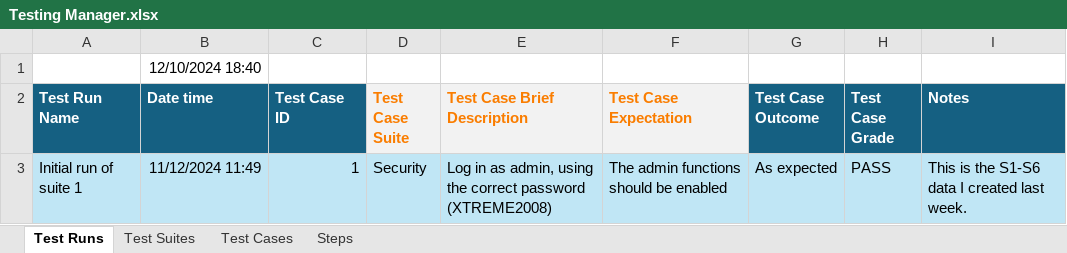
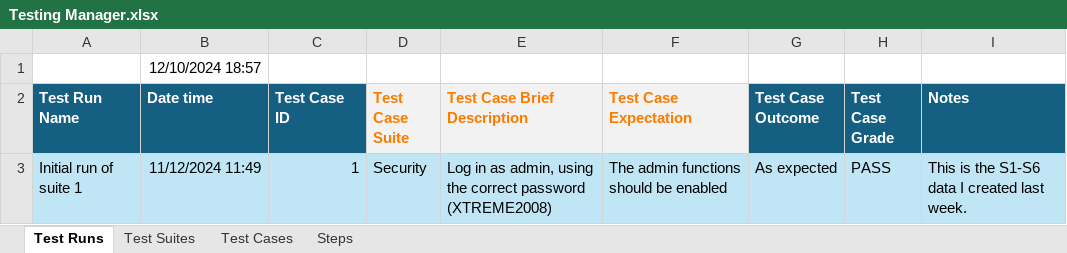
Before and after one commit to ATAARobotics/scouting-xtreme, an Excel workbook: Testing Manager.xlsx, sheet Test Runs, drawn as a sheet; values as stored, in another font and other column widths than the file's, no borders; table styles not drawn; the diff names each change by its address in the sheet, - before the commit and + after, or states it on an @@ line.

Commit message:
more changes to teting manager

```diff
--- a/Testing Manager.xlsx (sheet Test Runs)
+++ b/Testing Manager.xlsx (sheet Test Runs)
-B1 (Date time): 12/10/2024 18:40
+B1 (Date time): 12/10/2024 18:57
```
